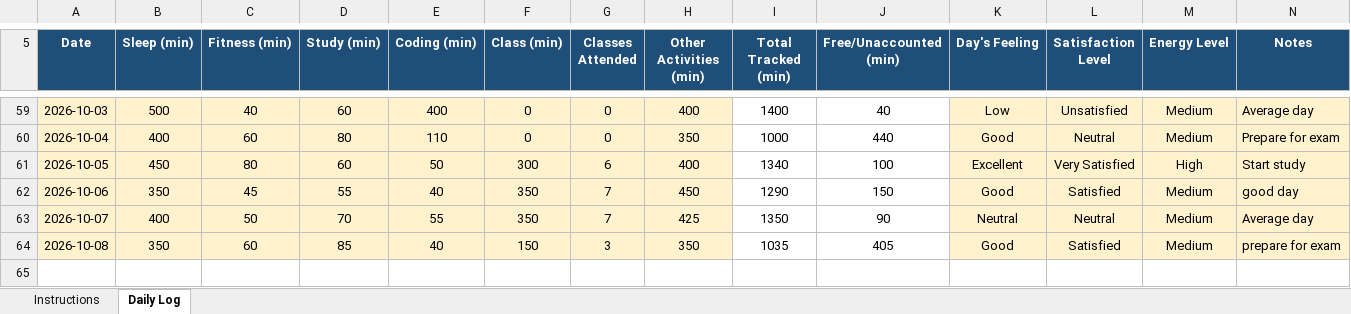
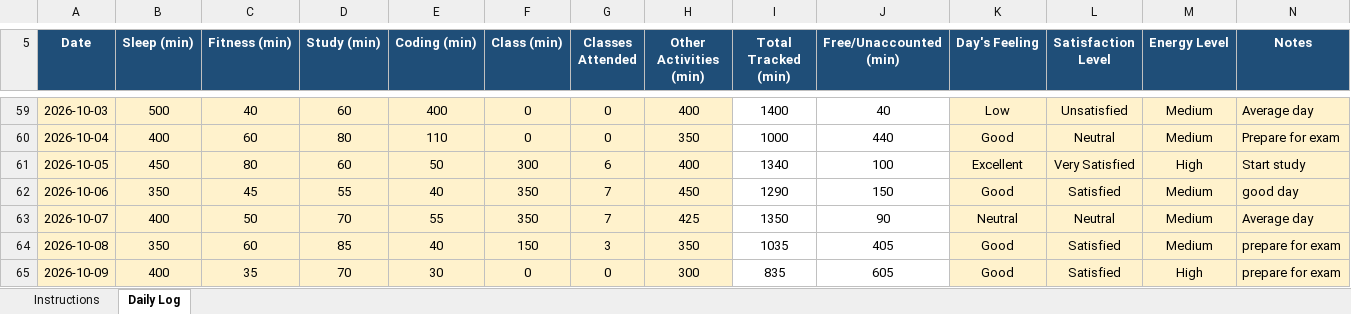
Before and after one commit to Sauravsingh-git-hub/CAP776, an Excel workbook: 12610421.xlsx, sheet Daily Log, drawn as a sheet; only a part is shown, gaps mark what is left out; values as stored, in another font and other column widths than the file's, no borders; conditional formats not drawn; the diff names each change by its address in the sheet, - before the commit and + after, or states it on an @@ line.

Commit message:
Fifty four commit

```diff
--- a/12610421.xlsx (sheet Daily Log)
+++ b/12610421.xlsx (sheet Daily Log)
+row 65: 2026-10-09 | 400 | 35 | 70 | 30 | 0 | 0 | 300 | 835 | 605 | Good | Satisfied | High | prepare for exam
```
